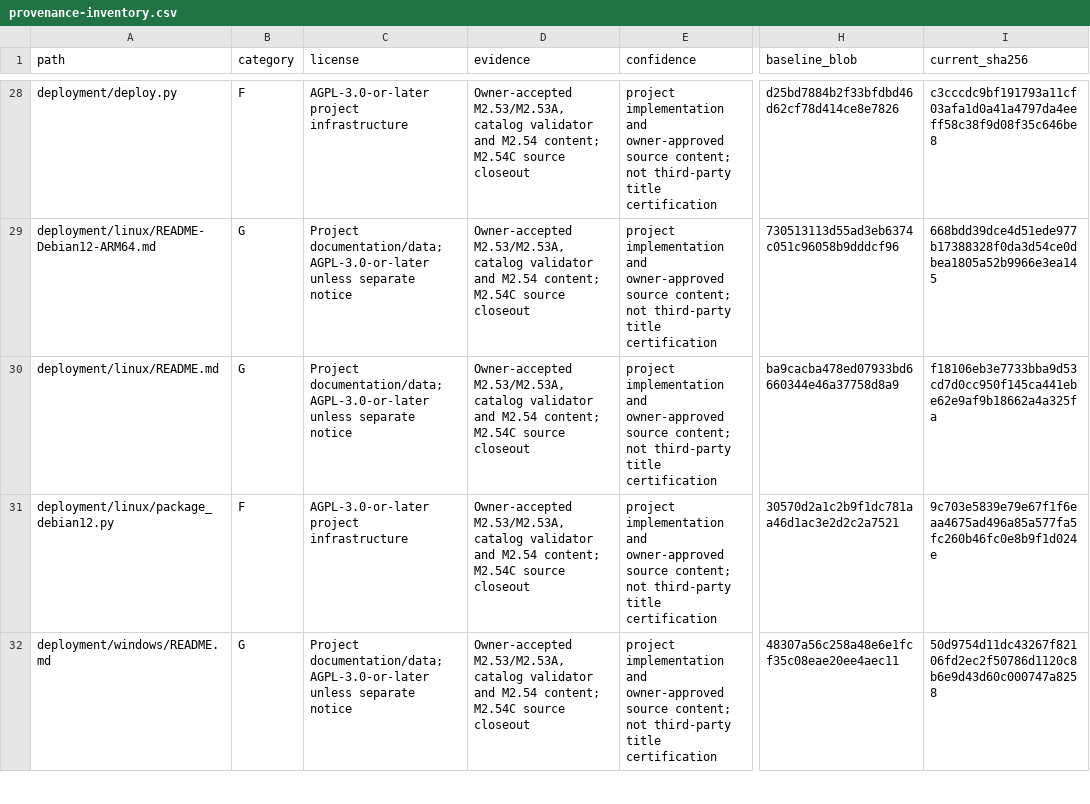
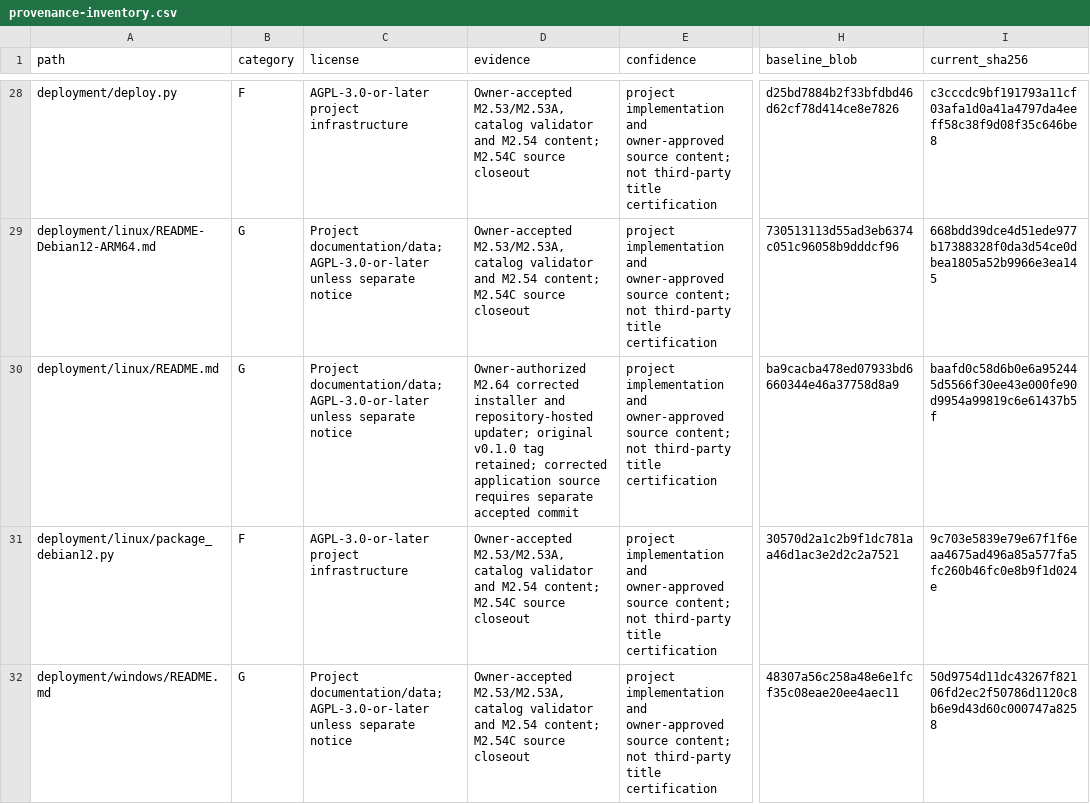
Before and after one commit to RFStateSide/RayNmeaSimulator, a CSV file: docs/provenance-inventory.csv, drawn as a sheet; only a part is shown, gaps mark what is left out; the diff covers the shown part only; the diff names each change by its address in the sheet, - before the commit and + after, or states it on an @@ line.

Commit message:
Correct Linux prerequisites and use repository-hosted updates

```diff
--- a/docs/provenance-inventory.csv
+++ b/docs/provenance-inventory.csv
-D30 (evidence): Owner-accepted M2.53/M2.53A, catalog validator and M2.54 content; M2.54C source closeout
+D30 (evidence): Owner-authorized M2.64 corrected installer and repository-hosted updater; original v0.1.0 tag retained; corrected application source requires separate accepted commit
-I30 (current_sha256): f18106eb3e7733bba9d53cd7d0cc950f145ca441ebe62e9af9b18662a4a325fa
+I30 (current_sha256): baafd0c58d6b0e6a952445d5566f30ee43e000fe90d9954a99819c6e61437b5f
```
Also changed, not shown: 8 added rows and 25 edited cells elsewhere in this file, 22 other files.
